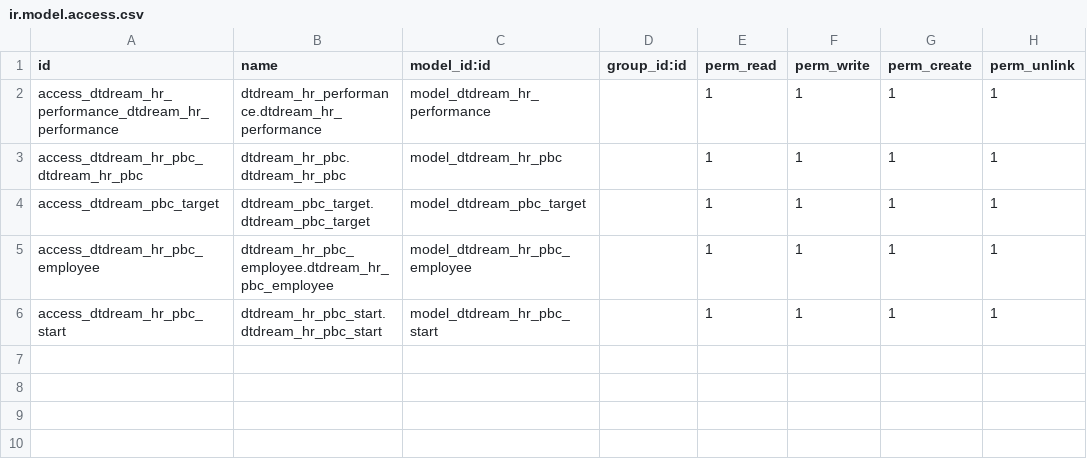
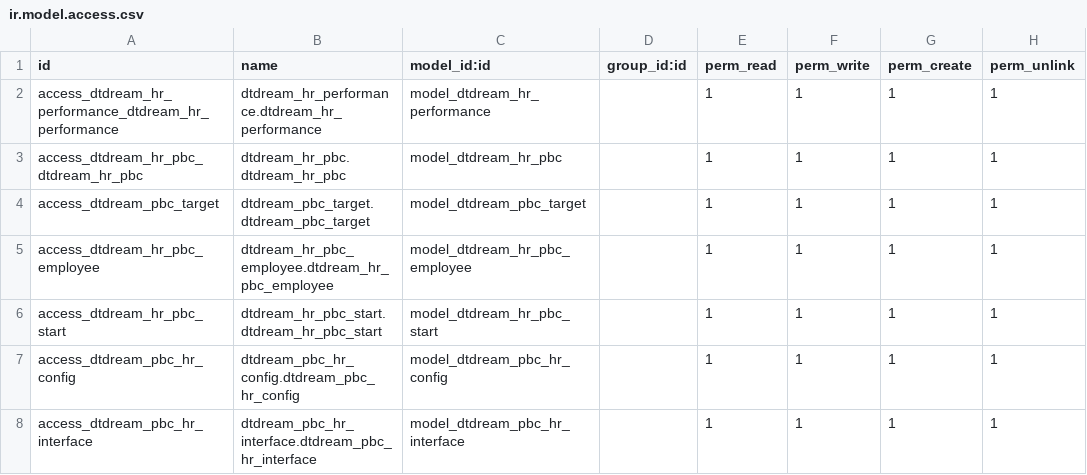
Before and after one commit to alangwansui/Enterprise_odoo_account, a CSV file: myaddons/dtdream_hr_performance/security/ir.model.access.csv, drawn as a sheet; the diff names each change by its address in the sheet, - before the commit and + after, or states it on an @@ line.

```diff
--- a/myaddons/dtdream_hr_performance/security/ir.model.access.csv
+++ b/myaddons/dtdream_hr_performance/security/ir.model.access.csv
+row 7: access_dtdream_pbc_hr_config | dtdream_pbc_hr_config.dtdream_pbc_hr_config | model_dtdream_pbc_hr_config |  | 1 | 1 | 1 | 1
+row 8: access_dtdream_pbc_hr_interface | dtdream_pbc_hr_interface.dtdream_pbc_hr_interface | model_dtdream_pbc_hr_interface |  | 1 | 1 | 1 | 1
```
Also changed, not shown: 29 other files.
